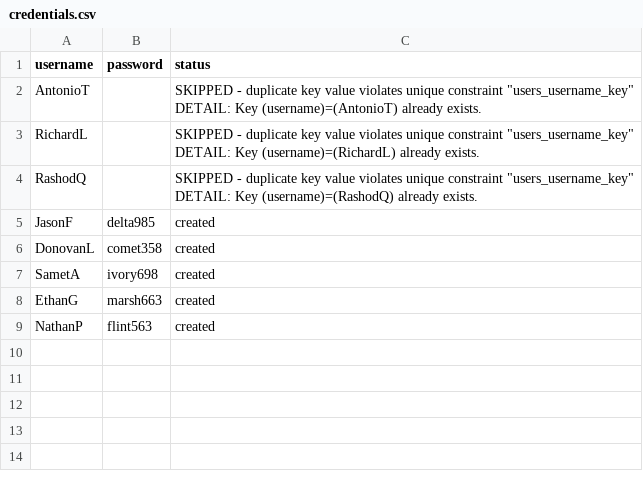
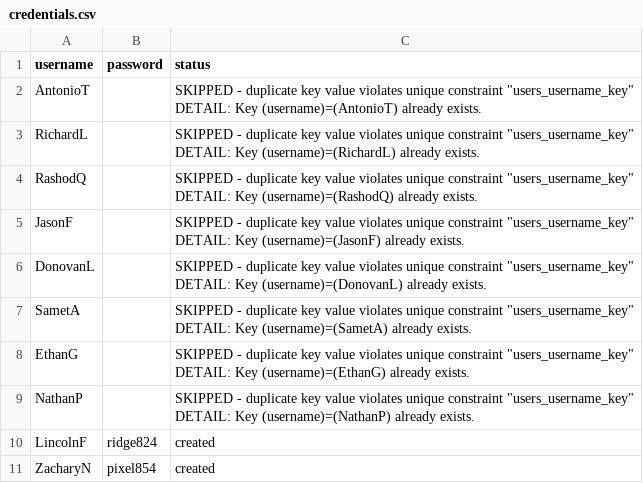
Before and after one commit to art3kr/ff_dfs_site, a CSV file: credentials.csv, drawn as a sheet.

Commit message:
added new users

```diff
--- a/credentials.csv
+++ b/credentials.csv
@@ -10,6 +10,18 @@ DETAIL:  Key (username)=(RashodQ) already exists.
 "
-JasonF,delta985,created
-DonovanL,comet358,created
-SametA,ivory698,created
-EthanG,marsh663,created
-NathanP,flint563,created
+JasonF,,"SKIPPED - duplicate key value violates unique constraint ""users_username_key""
+DETAIL:  Key (username)=(JasonF) already exists.
+"
+DonovanL,,"SKIPPED - duplicate key value violates unique constraint ""users_username_key""
+DETAIL:  Key (username)=(DonovanL) already exists.
+"
+SametA,,"SKIPPED - duplicate key value violates unique constraint ""users_username_key""
+DETAIL:  Key (username)=(SametA) already exists.
+"
+EthanG,,"SKIPPED - duplicate key value violates unique constraint ""users_username_key""
+DETAIL:  Key (username)=(EthanG) already exists.
+"
+NathanP,,"SKIPPED - duplicate key value violates unique constraint ""users_username_key""
+DETAIL:  Key (username)=(NathanP) already exists.
+"
+LincolnF,ridge824,created
+ZacharyN,pixel854,created
```
Also changed, not shown: 1 other file.
